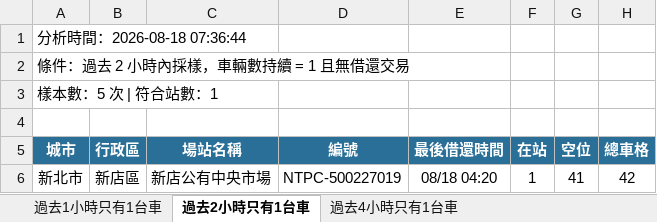
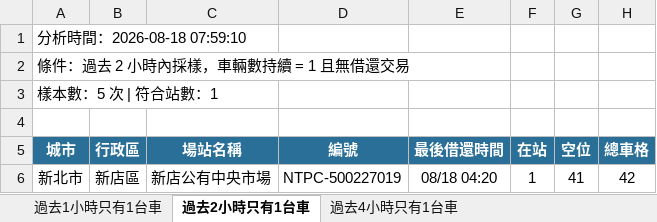
Before and after one commit to hippop3c/fixedbike, an Excel workbook: stale.xlsx, sheet 過去2小時只有1台車, drawn as a sheet; values as stored, in another font and other column widths than the file's, no borders; the diff names each change by its address in the sheet, - before the commit and + after, or states it on an @@ line.

```diff
--- a/stale.xlsx (sheet 過去2小時只有1台車)
+++ b/stale.xlsx (sheet 過去2小時只有1台車)
-A1 (城市): 分析時間：2026-08-18 07:36:44
+A1 (城市): 分析時間：2026-08-18 07:59:10
```
Also changed, not shown: sheet 過去1小時只有1台車, sheet 過去4小時只有1台車, 3 other files.
